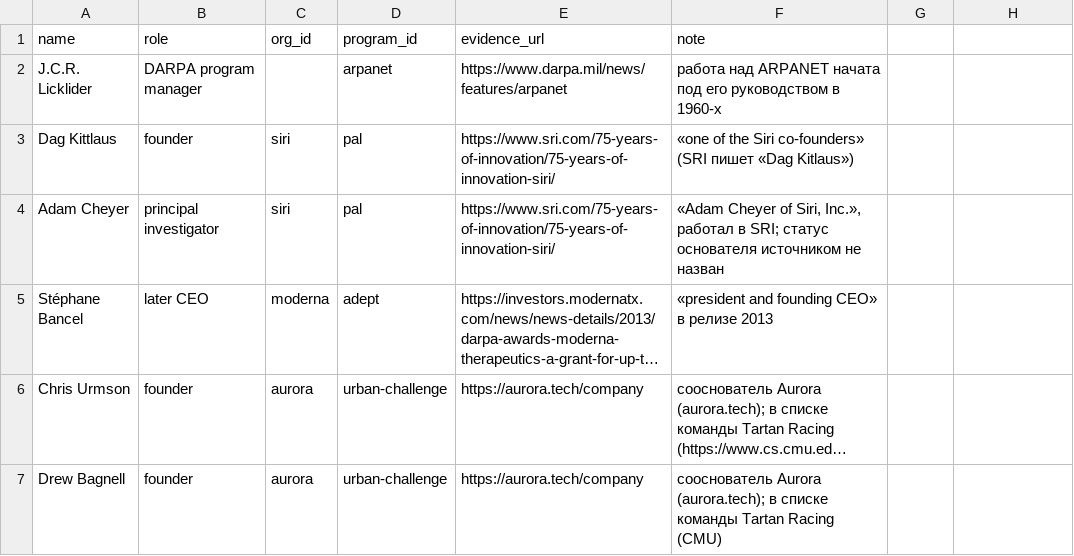
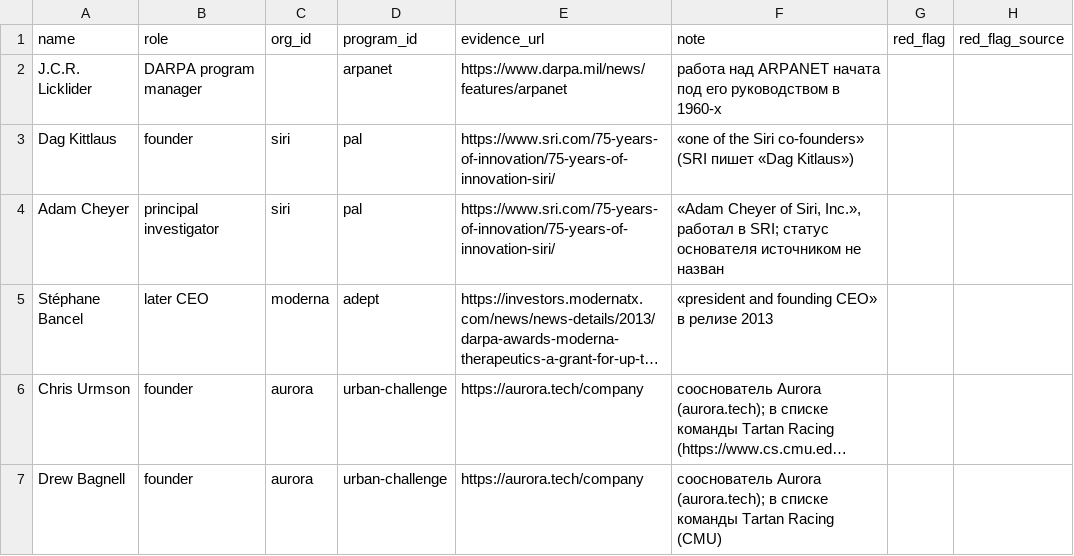
Before and after one commit to SKB-BY/cbr-news-materials, a CSV file: darpa-programs/data/darpa_personnel.csv, drawn as a sheet; only a part is shown; long unchanged cells end in …; the diff names each change by its address in the sheet, - before the commit and + after, or states it on an @@ line.

```diff
--- a/darpa-programs/data/darpa_personnel.csv
+++ b/darpa-programs/data/darpa_personnel.csv
-G1: (empty)
+G1: red_flag
-H1: (empty)
+H1: red_flag_source
```
Also changed, not shown: companies.csv, darpa-programs/data/darpa_lead_check.csv, 29 other files.
